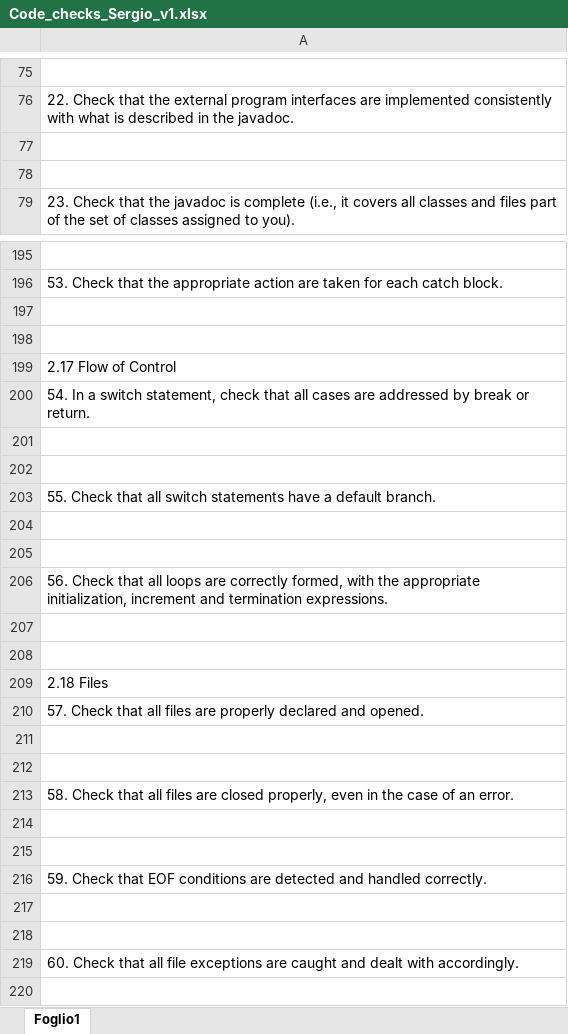
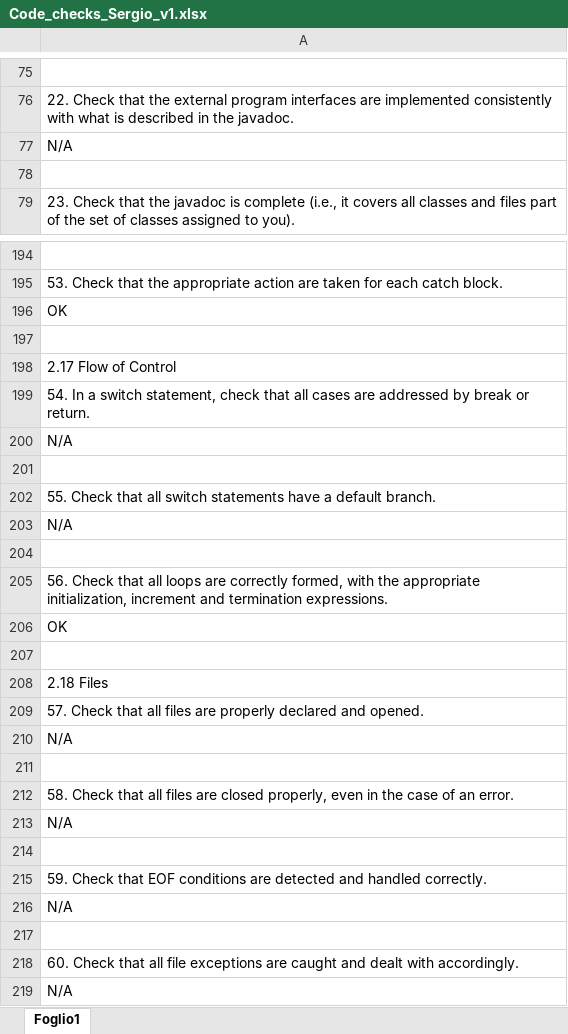
Before and after one commit to sergioCap/SE2project, an Excel workbook: 5_CodeInspection/Code_checks_Sergio_v1.xlsx, sheet Foglio1, drawn as a sheet; only a part is shown, gaps mark what is left out; values as stored, in another font and other column widths than the file's, no cell formats; addresses are those after the commit; the diff covers the shown part only; the diff names each change by its address in the sheet, - before the commit and + after, or states it on an @@ line.

Commit message:
UPDATE ON MY CHECKS

```diff
--- a/5_CodeInspection/Code_checks_Sergio_v1.xlsx (sheet Foglio1)
+++ b/5_CodeInspection/Code_checks_Sergio_v1.xlsx (sheet Foglio1)
-A77: (empty)
+A77: N/A
-A196: (empty)
+A196: OK
-A200: (empty)
+A200: N/A
-A203: (empty)
+A203: N/A
-A206: (empty)
+A206: OK
-A210: (empty)
+A210: N/A
-A213: (empty)
+A213: N/A
-A216: (empty)
+A216: N/A
+row 219: N/A
```
Also changed, not shown: 1 removed row and 13 edited cells elsewhere in this sheet, cell formats.
